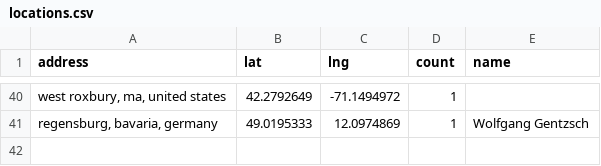
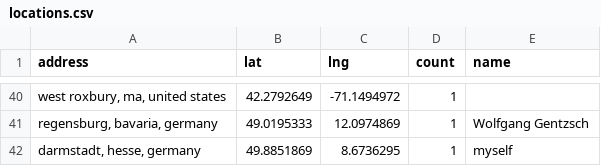
Before and after one commit to hpc-social/map, a CSV file: _data/locations.csv, drawn as a sheet; only a part is shown, gaps mark what is left out.

```diff
--- a/_data/locations.csv
+++ b/_data/locations.csv
@@ -41 +41,2 @@ address,lat,lng,count,name
 "regensburg, bavaria, germany",49.0195333,12.0974869,1,Wolfgang Gentzsch
+"darmstadt, hesse, germany",49.8851869,8.6736295,1,myself
```
